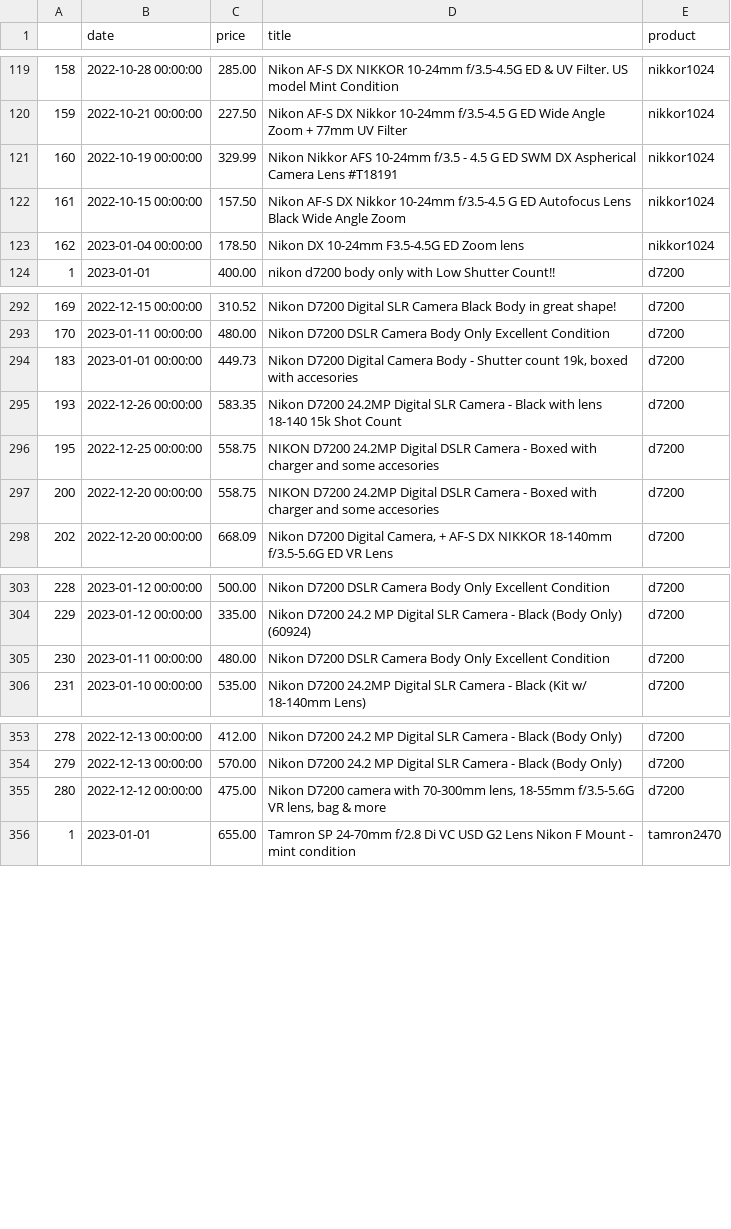
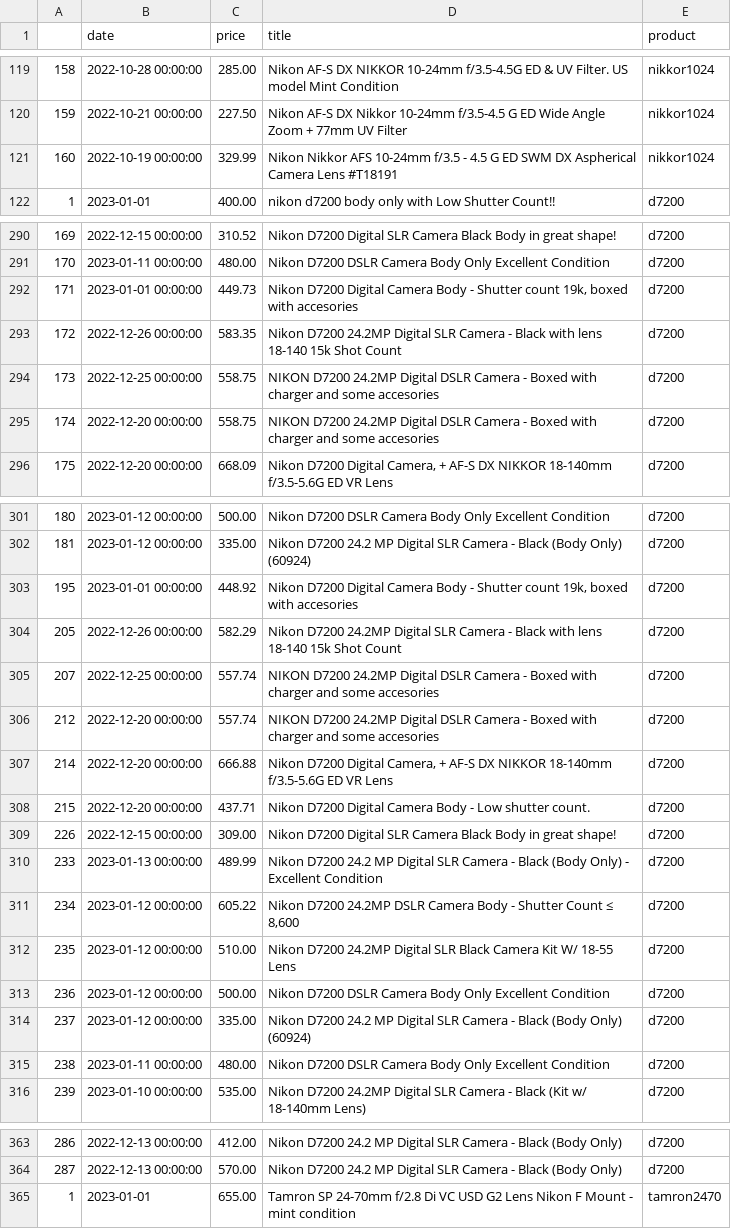
Before and after one commit to kobesar/ebaytracker, a CSV file: data/full_data.csv, drawn as a sheet; only a part is shown, gaps mark what is left out; removed rows and columns are numbered as before the commit, all else as after; the diff covers the shown part only; the diff names each change by its address in the sheet, - before the commit and + after, or states it on an @@ line.

```diff
--- a/data/full_data.csv
+++ b/data/full_data.csv
-row 122: 161 | 2022-10-15 00:00:00 | 157.50 | Nikon AF-S DX Nikkor 10-24mm f/3.5-4.5 G ED Autofocus Lens Black Wide Angle Zoom | nikkor1024
-row 123: 162 | 2023-01-04 00:00:00 | 178.50 | Nikon DX 10-24mm F3.5-4.5G ED Zoom lens | nikkor1024
@@ column A renumbered between rows 292 and 544 @@
+row 303: 195 | 2023-01-01 00:00:00 | 448.92 | Nikon D7200 Digital Camera Body - Shutter count 19k, boxed with accesories | d7200
+row 304: 205 | 2022-12-26 00:00:00 | 582.29 | Nikon D7200 24.2MP Digital SLR Camera - Black with lens 18-140 15k Shot Count | d7200
+row 305: 207 | 2022-12-25 00:00:00 | 557.74 | NIKON D7200 24.2MP Digital DSLR Camera - Boxed with charger and some accesories | d7200
+row 306: 212 | 2022-12-20 00:00:00 | 557.74 | NIKON D7200 24.2MP Digital DSLR Camera - Boxed with charger and some accesories | d7200
+row 307: 214 | 2022-12-20 00:00:00 | 666.88 | Nikon D7200 Digital Camera, + AF-S DX NIKKOR 18-140mm f/3.5-5.6G ED VR Lens | d7200
+row 308: 215 | 2022-12-20 00:00:00 | 437.71 | Nikon D7200 Digital Camera Body - Low shutter count. | d7200
+row 309: 226 | 2022-12-15 00:00:00 | 309.00 | Nikon D7200 Digital SLR Camera Black Body in great shape! | d7200
+row 310: 233 | 2023-01-13 00:00:00 | 489.99 | Nikon D7200 24.2 MP Digital SLR Camera - Black (Body Only) - Excellent Condition | d7200
+row 311: 234 | 2023-01-12 00:00:00 | 605.22 | Nikon D7200 24.2MP DSLR Camera Body - Shutter Count ≤ 8,600 | d7200
+row 312: 235 | 2023-01-12 00:00:00 | 510.00 | Nikon D7200 24.2MP Digital SLR Black Camera Kit W/ 18-55 Lens | d7200
+row 313: 236 | 2023-01-12 00:00:00 | 500.00 | Nikon D7200 DSLR Camera Body Only Excellent Condition | d7200
+row 314: 237 | 2023-01-12 00:00:00 | 335.00 | Nikon D7200 24.2 MP Digital SLR Camera - Black (Body Only) (60924) | d7200
-row 355: 280 | 2022-12-12 00:00:00 | 475.00 | Nikon D7200 camera with 70-300mm lens, 18-55mm f/3.5-5.6G VR lens, bag & more | d7200
```
Also changed, not shown: 1 added row, 1 removed row, 23 moved rows and 7 edited cells elsewhere in this file, data/d7200.csv, data/nikkor1024.csv, 1 other file.
